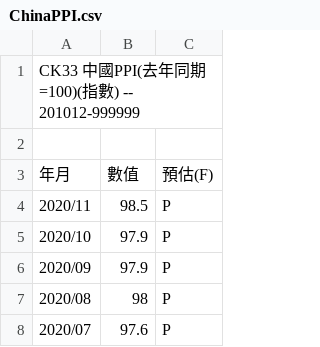
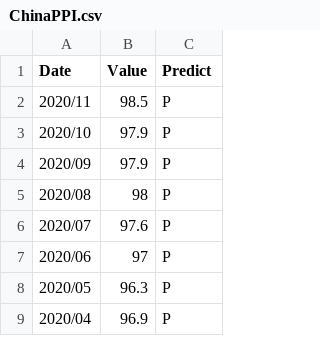
Before and after one commit to hanktsai404/EE5183-Final-project-G4, a CSV file: data/ChinaPPI.csv, drawn as a sheet; only a part is shown; the shorter side is filled out with more unchanged rows.

```diff
--- a/data/ChinaPPI.csv
+++ b/data/ChinaPPI.csv
@@ -1,4 +1,2 @@
-CK33 中國PPI(去年同期=100)(指數) -- 201012-999999,,
-,,
-年月,數值,預估(F)
+Date,Value,Predict
 2020/11,98.5,P
```
Also changed, not shown: data/3m_TBillRate.csv, data/AnnualizeInflation.csv, 32 other files.
